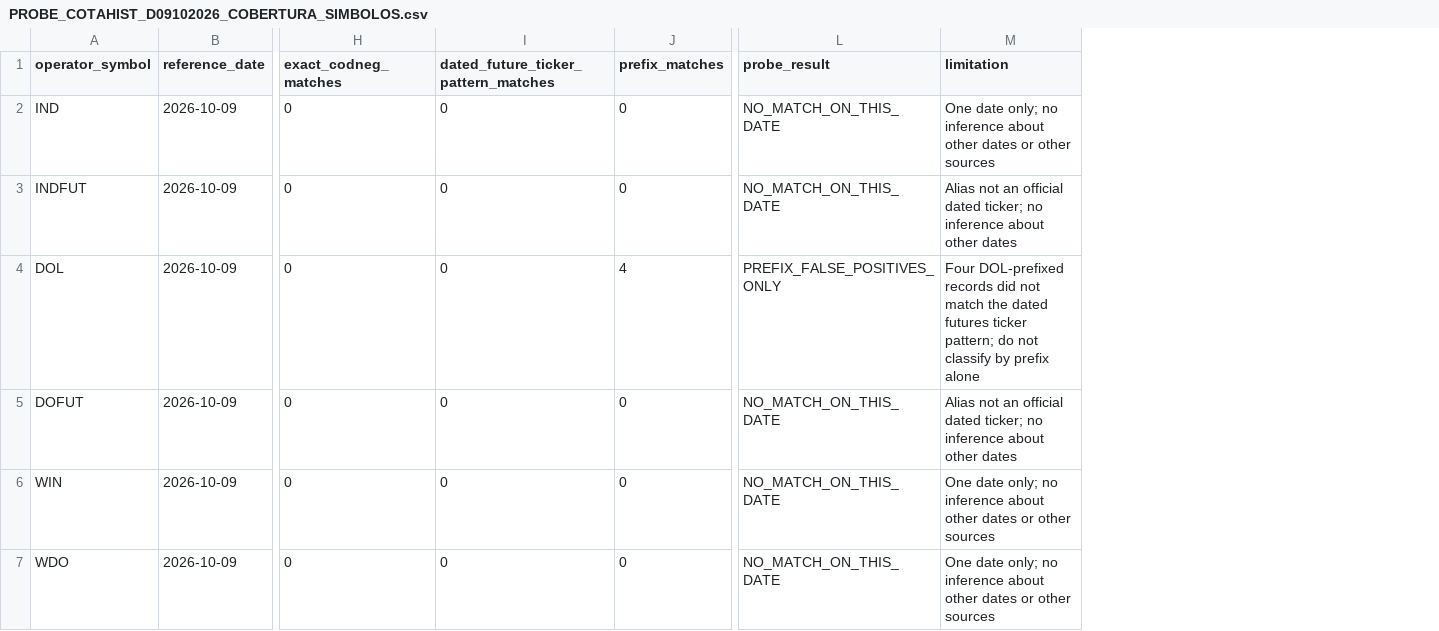
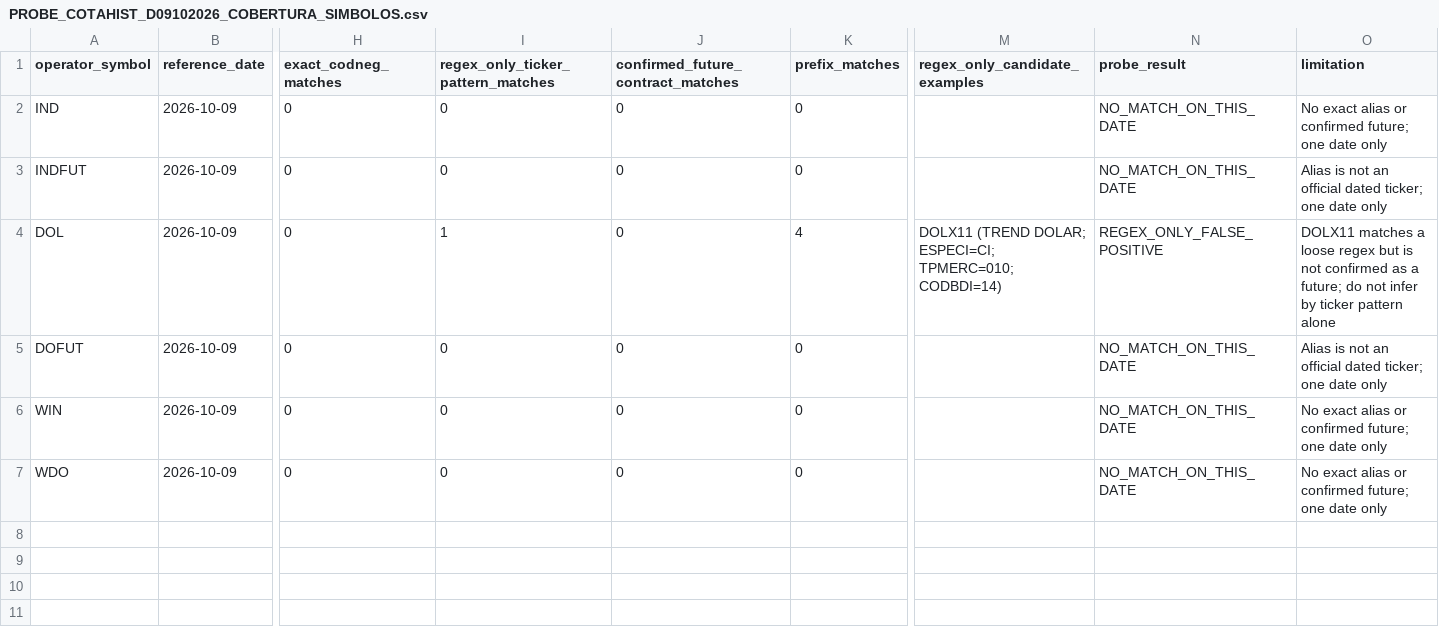
Before and after one commit to carlos-andrade/BRICKMASTER_GERAL, a CSV file: MODULOS/002-RELOGIO-SESSAO-ABERTURA/data/PROBE_COTAHIST_D09102026_COBERTURA_SIMBOLOS.csv, drawn as a sheet; only a part is shown, gaps mark what is left out; addresses are those after the commit; the diff names each change by its address in the sheet, - before the commit and + after, or states it on an @@ line.

Commit message:
fix: corrigir probe DOLX11 como falso positivo regex

```diff
--- a/MODULOS/002-RELOGIO-SESSAO-ABERTURA/data/PROBE_COTAHIST_D09102026_COBERTURA_SIMBOLOS.csv
+++ b/MODULOS/002-RELOGIO-SESSAO-ABERTURA/data/PROBE_COTAHIST_D09102026_COBERTURA_SIMBOLOS.csv
+column I, rows 1-7: regex_only_ticker_pattern_matches | 0 | 0 | 1 | 0 | 0 | 0
+column M (regex_only_candidate_examples), row 4: DOLX11 (TREND DOLAR; ESPECI=CI; TPMERC=010; CODBDI=14)
-J1: dated_future_ticker_pattern_matches
+J1: confirmed_future_contract_matches
-O2 (limitation): One date only; no inference about other dates or other sources
+O2 (limitation): No exact alias or confirmed future; one date only
-O3 (limitation): Alias not an official dated ticker; no inference about other dates
+O3 (limitation): Alias is not an official dated ticker; one date only
-N4 (probe_result): PREFIX_FALSE_POSITIVES_ONLY
+N4 (probe_result): REGEX_ONLY_FALSE_POSITIVE
-O4 (limitation): Four DOL-prefixed records did not match the dated futures ticker pattern; do not classify by prefix alone
+O4 (limitation): DOLX11 matches a loose regex but is not confirmed as a future; do not infer by ticker pattern alone
-O5 (limitation): Alias not an official dated ticker; no inference about other dates
+O5 (limitation): Alias is not an official dated ticker; one date only
-O6:O7 (limitation): One date only; no inference about other dates or other sources
+O6:O7 (limitation): No exact alias or confirmed future; one date only
```
